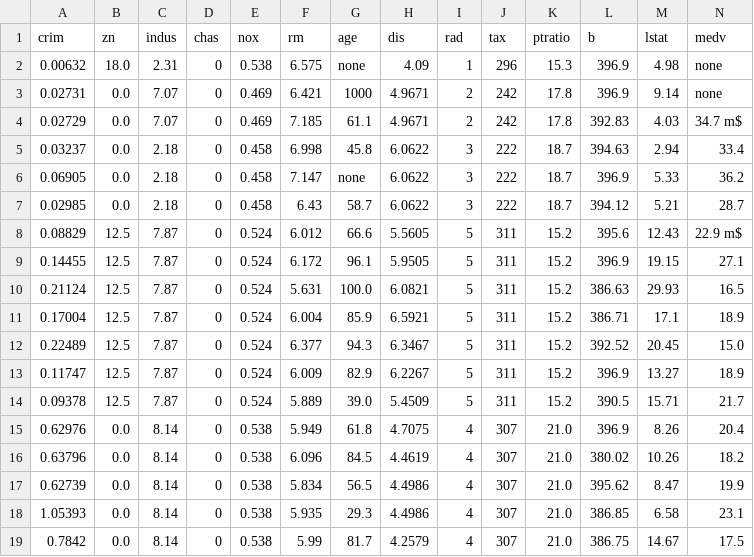
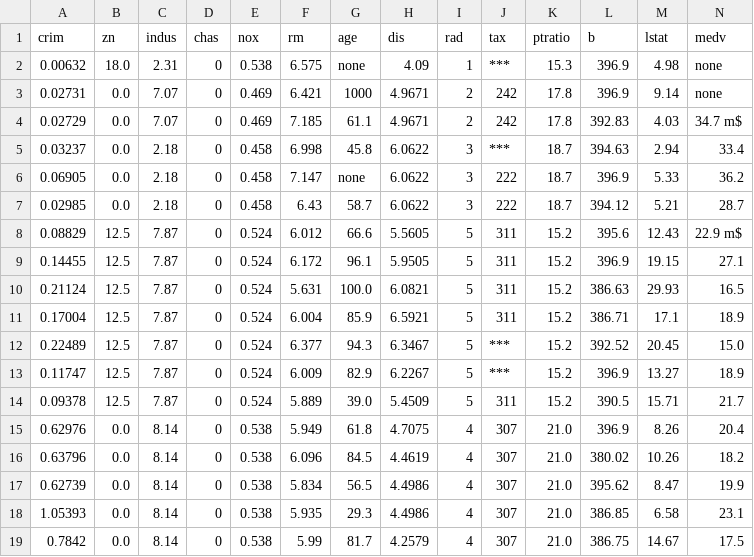
Before and after one commit to chtolo/data-mining, a CSV file: boston-housing.csv, drawn as a sheet; only a part is shown.

Commit message:
Update boston-housing.csv

```diff
--- a/boston-housing.csv
+++ b/boston-housing.csv
@@ -1,6 +1,6 @@
 crim,zn,indus,chas,nox,rm,age,dis,rad,tax,ptratio,b,lstat,medv
-0.00632,18.0,2.31,0,0.538,6.575,none,4.09,1,296,15.3,396.9,4.98,none
+0.00632,18.0,2.31,0,0.538,6.575,none,4.09,1,***,15.3,396.9,4.98,none
 0.02731,0.0,7.07,0,0.469,6.421,1000,4.9671,2,242,17.8,396.9,9.14,none
 0.02729,0.0,7.07,0,0.469,7.185,61.1,4.9671,2,242,17.8,392.83,4.03,34.7 m$
-0.03237,0.0,2.18,0,0.458,6.998,45.8,6.0622,3,222,18.7,394.63,2.94,33.4
+0.03237,0.0,2.18,0,0.458,6.998,45.8,6.0622,3,***,18.7,394.63,2.94,33.4
 0.06905,0.0,2.18,0,0.458,7.147,none,6.0622,3,222,18.7,396.9,5.33,36.2
@@ -11,4 +11,4 @@ crim,zn,indus,chas,nox,rm,age,dis,rad,tax,ptratio,b,lstat,medv
 0.17004,12.5,7.87,0,0.524,6.004,85.9,6.5921,5,311,15.2,386.71,17.1,18.9
-0.22489,12.5,7.87,0,0.524,6.377,94.3,6.3467,5,311,15.2,392.52,20.45,15.0
-0.11747,12.5,7.87,0,0.524,6.009,82.9,6.2267,5,311,15.2,396.9,13.27,18.9
+0.22489,12.5,7.87,0,0.524,6.377,94.3,6.3467,5,***,15.2,392.52,20.45,15.0
+0.11747,12.5,7.87,0,0.524,6.009,82.9,6.2267,5,***,15.2,396.9,13.27,18.9
 0.09378,12.5,7.87,0,0.524,5.889,39.0,5.4509,5,311,15.2,390.5,15.71,21.7
```
